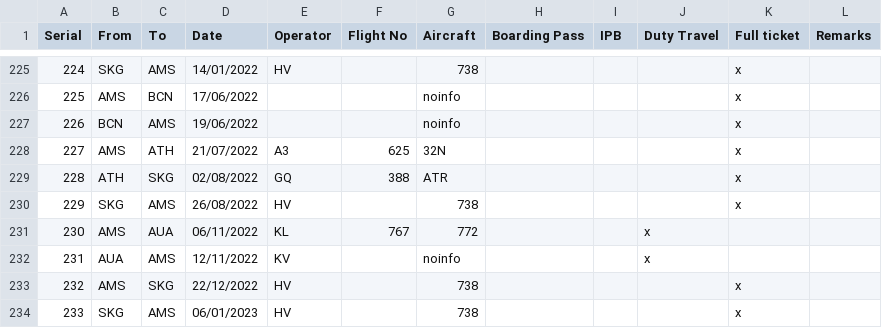
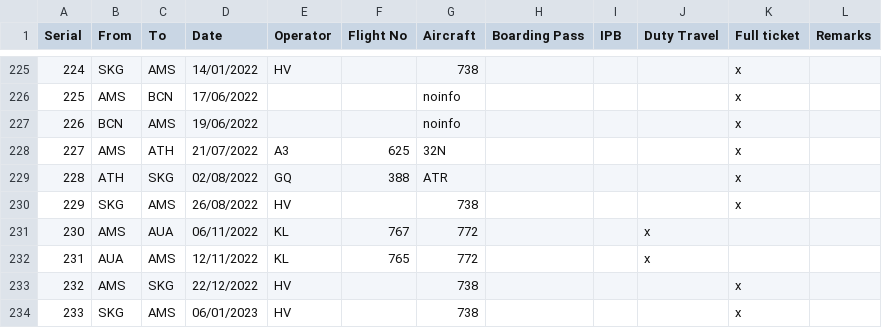
Before and after one commit to niteflights/AAflightanalytics, a CSV file: data/flight_log.csv, drawn as a sheet; only a part is shown, gaps mark what is left out.

Commit message:
Update flight_log.csv

```diff
--- a/data/flight_log.csv
+++ b/data/flight_log.csv
@@ -231,3 +231,3 @@
 230;AMS;AUA;06/11/2022;KL;767;772;;;x;;
-231;AUA;AMS;12/11/2022;KV;;noinfo;;;x;;
+231;AUA;AMS;12/11/2022;KL;765;772;;;x;;
 232;AMS;SKG;22/12/2022;HV;;738;;;;x;
```
